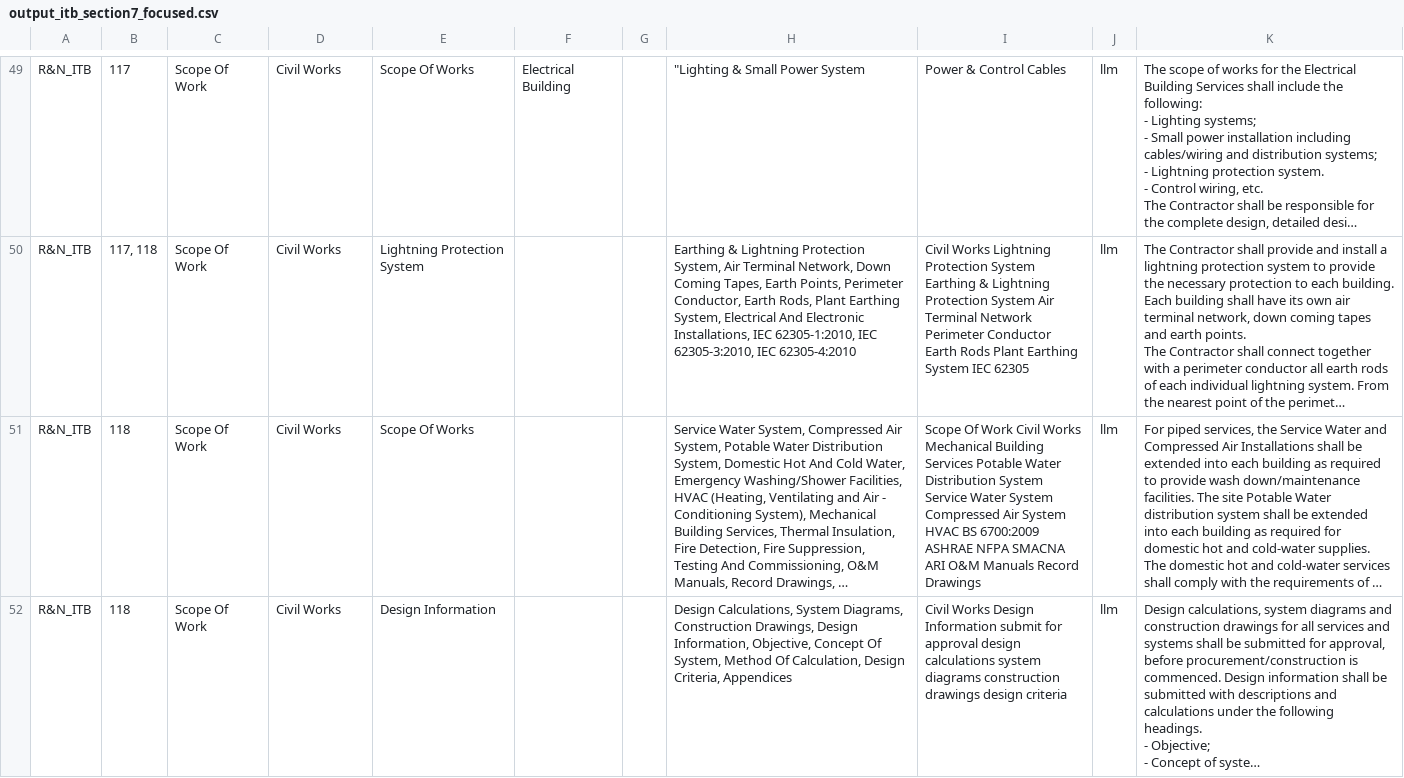
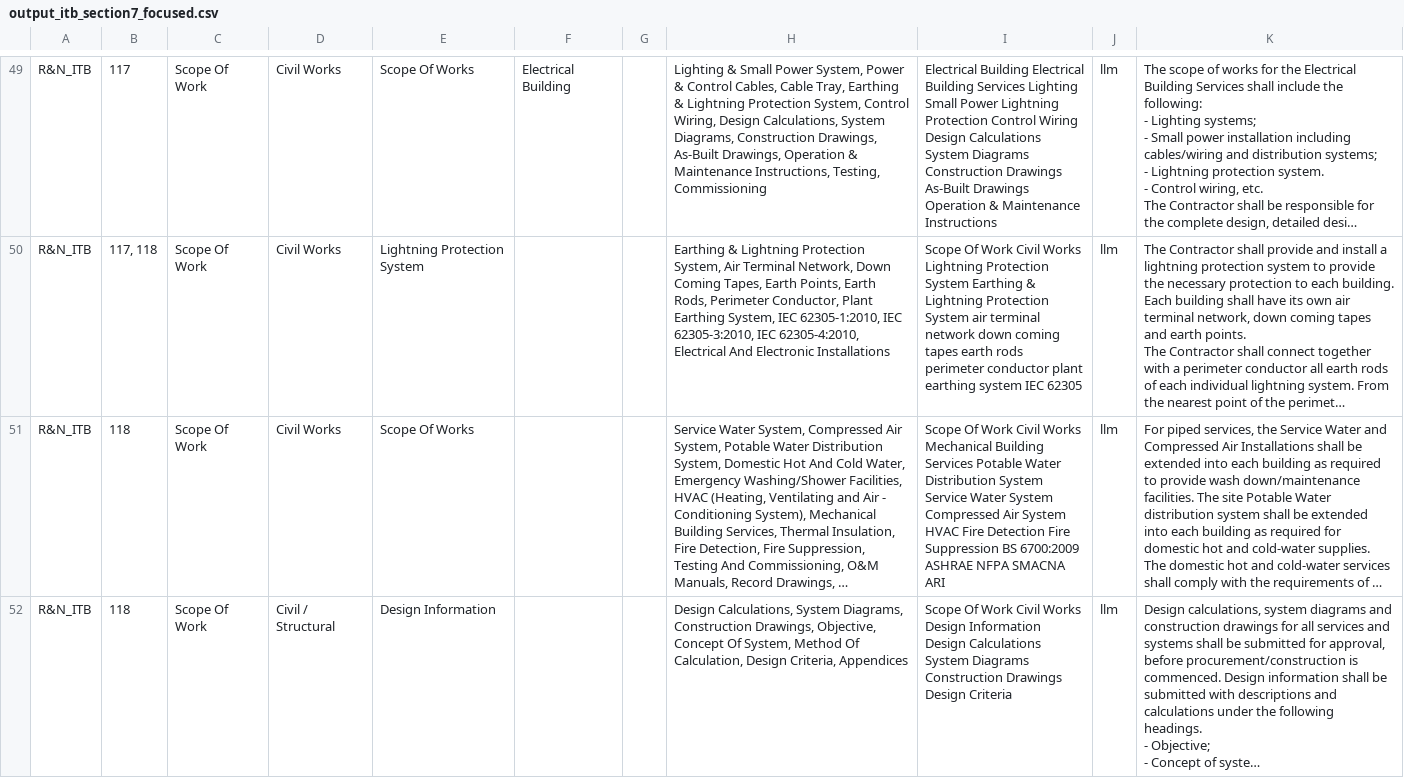
Before and after one commit to MinKhaungMinLwin/MDL-Service-Agent, a CSV file: 00_current_work/current_test_env/output/output_itb_section7_focused.csv, drawn as a sheet; only a part is shown, gaps mark what is left out; long unchanged cells end in …; the diff covers the shown part only; the diff names each change by its address in the sheet, - before the commit and + after, or states it on an @@ line.

```diff
--- a/00_current_work/current_test_env/output/output_itb_section7_focused.csv
+++ b/00_current_work/current_test_env/output/output_itb_section7_focused.csv
-H49: "Lighting & Small Power System
+H49: Lighting & Small Power System, Power & Control Cables, Cable Tray, Earthing & Lightning Protection System, Control Wiring, Design Calculations, System Diagrams, Construction Drawings, As-Built Drawings, Operation & Maintenance Instructions, Testing, Commissioning
-I49: Power & Control Cables
+I49: Electrical Building Electrical Building Services Lighting Small Power Lightning Protection Control Wiring Design Calculations System Diagrams Construction Drawings As-Built Drawings Operation & Maintenance Instructions
-H50: …Earth Points, Perimeter Conductor, Earth Rods, Plant Earthing System, Electrical And Electronic Installations, IEC 62305-1:2010, IEC 62305-3:2010, IEC 62305-4:2010
+H50: …Earth Points, Earth Rods, Perimeter Conductor, Plant Earthing System, IEC 62305-1:2010, IEC 62305-3:2010, IEC 62305-4:2010, Electrical And Electronic Installations
-I50: Civil Works Lightning Protection System Earthing & Lightning Protection System Air Terminal Network Perimeter Conductor Earth Rods Plant Earthing System IEC 62305
+I50: Scope Of Work Civil Works Lightning Protection System Earthing & Lightning Protection System air terminal network down coming tapes earth rods perimeter conductor plant earthing system IEC 62305
-I51: …System HVAC BS 6700:2009 ASHRAE NFPA SMACNA ARI O&M Manuals Record Drawings
+I51: …System HVAC Fire Detection Fire Suppression BS 6700:2009 ASHRAE NFPA SMACNA ARI
-D52: Civil Works
+D52: Civil / Structural
-H52: …Construction Drawings, Design Information, Objective, Concept…
+H52: …Construction Drawings, Objective, Concept…
-I52: Civil Works Design Information submit for approval design calculations system diagrams construction drawings design criteria
+I52: Scope Of Work Civil Works Design Information Design Calculations System Diagrams Construction Drawings Design Criteria
```
Also changed, not shown: 169 edited cells elsewhere in this file, 00_current_work/current_test_env/output/output_match_all_projects_section7.csv, 6 other files.
